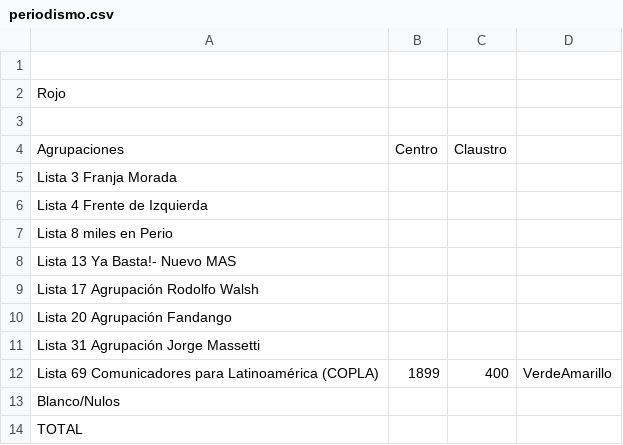
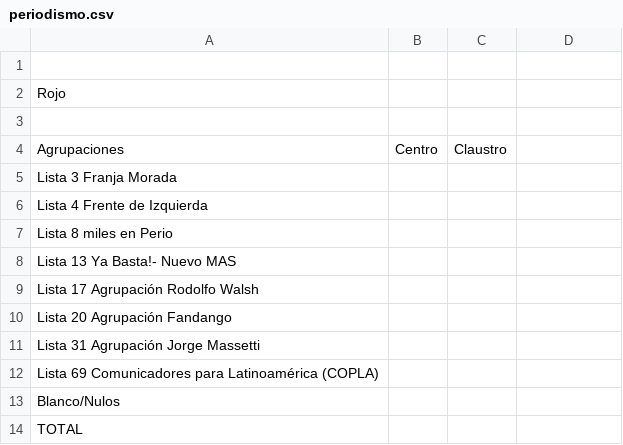
Before and after one commit to ivansch/facultadesCSV, a CSV file: periodismo.csv, drawn as a sheet.

Commit message:
Update periodismo.csv

```diff
--- a/periodismo.csv
+++ b/periodismo.csv
@@ -11,3 +11,3 @@ Lista 20 Agrupación Fandango,,
 Lista 31 Agrupación Jorge Massetti,,
-Lista 69 Comunicadores para Latinoamérica (COPLA),1899,400,VerdeAmarillo
+Lista 69 Comunicadores para Latinoamérica (COPLA),,
 Blanco/Nulos,,
```
